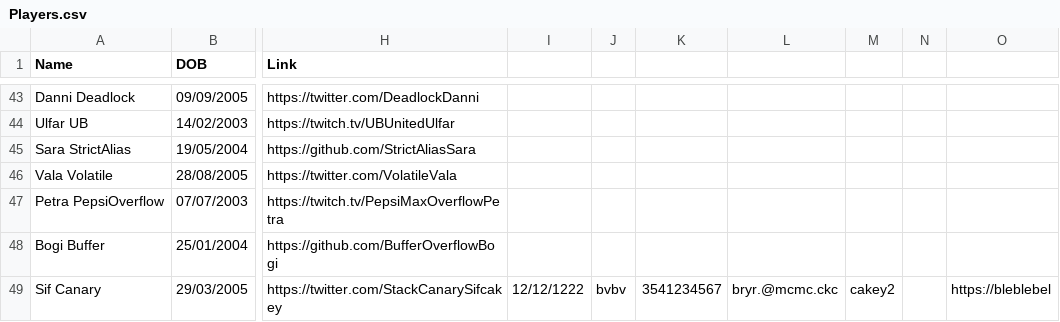
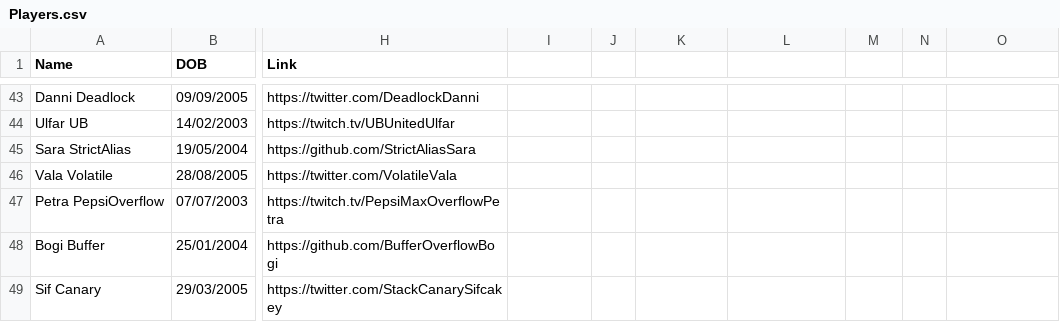
Before and after one commit to Atlihero/Verklegt-1, a CSV file: data_layer/_data/Players.csv, drawn as a sheet; only a part is shown, gaps mark what is left out; the diff names each change by its address in the sheet, - before the commit and + after, or states it on an @@ line.

```diff
--- a/data_layer/_data/Players.csv
+++ b/data_layer/_data/Players.csv
-I49: 12/12/1222
+I49: (empty)
-J49: bvbv
+J49: (empty)
-K49: 3541234567
+K49: (empty)
-L49: bryr.@mcmc.ckc
+L49: (empty)
-M49: cakey2
+M49: (empty)
-O49: https://bleblebel
+O49: (empty)
```
Also changed, not shown: 1 other file.
